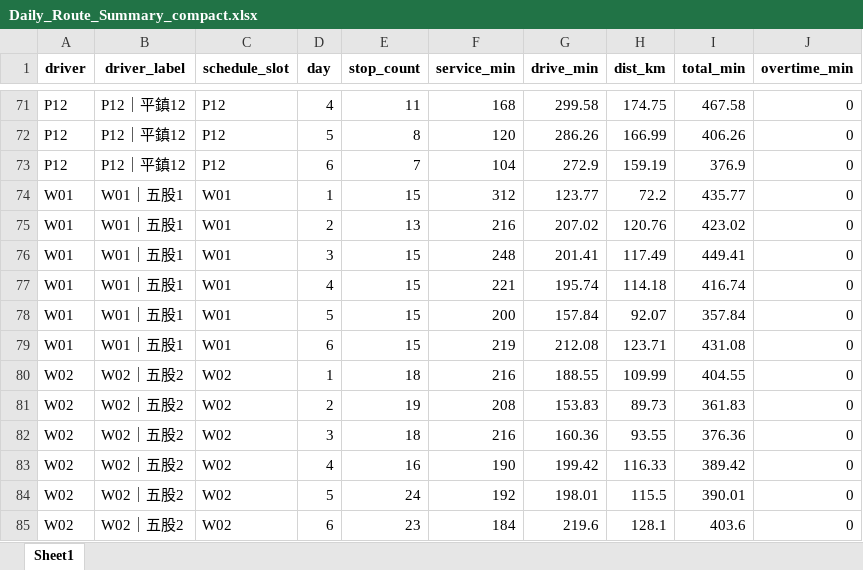
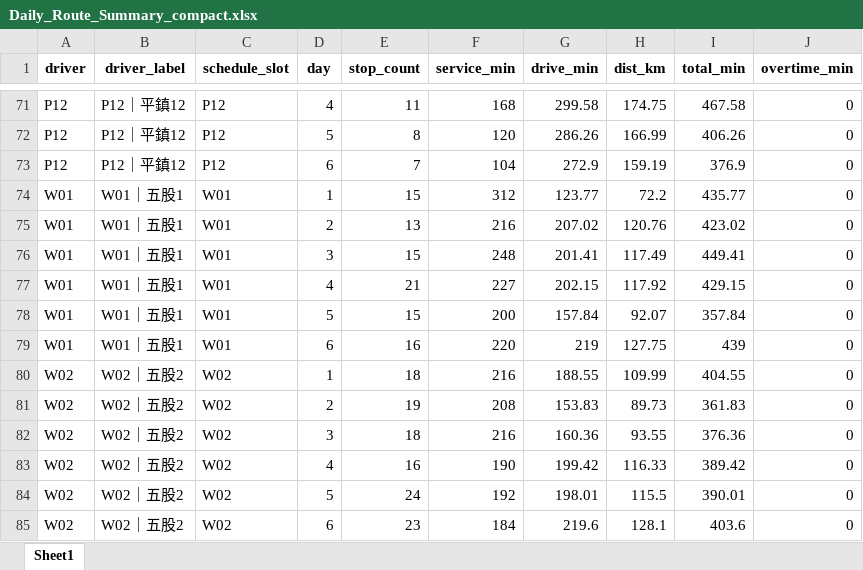
Before and after one commit to 11246018-beep/wc-route-planning, an Excel workbook: output/Daily_Route_Summary_compact.xlsx, sheet Sheet1, drawn as a sheet; only a part is shown, gaps mark what is left out; values as stored, in another font and other column widths than the file's, no borders; the diff names each change by its address in the sheet, - before the commit and + after, or states it on an @@ line.

```diff
--- a/output/Daily_Route_Summary_compact.xlsx (sheet Sheet1)
+++ b/output/Daily_Route_Summary_compact.xlsx (sheet Sheet1)
-E77 (stop_count): 15
+E77 (stop_count): 21
-F77 (service_min): 221
+F77 (service_min): 227
-G77 (drive_min): 195.74
+G77 (drive_min): 202.15
-H77 (dist_km): 114.18
+H77 (dist_km): 117.92
-I77 (total_min): 416.74
+I77 (total_min): 429.15
-E79 (stop_count): 15
+E79 (stop_count): 16
-F79 (service_min): 219
+F79 (service_min): 220
-G79 (drive_min): 212.08
+G79 (drive_min): 219
-H79 (dist_km): 123.71
+H79 (dist_km): 127.75
-I79 (total_min): 431.08
+I79 (total_min): 439
```
Also changed, not shown: output/Daily_Route_Summary_cross.xlsx, output/Dispatch_Report_Latest.xlsx, 34 other files.
